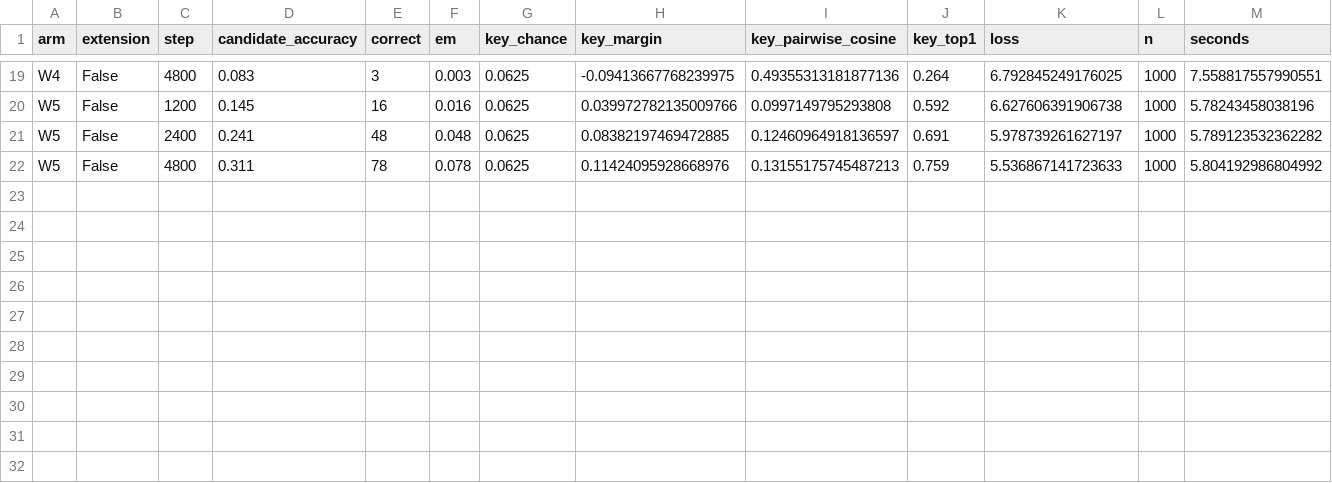
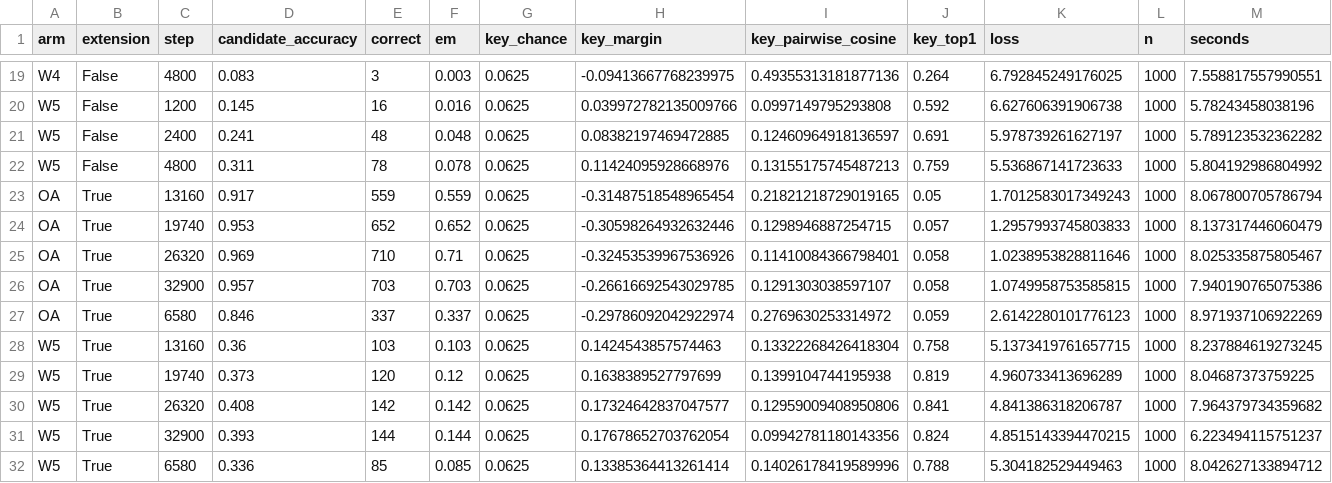
Before and after one commit to UnbearableFate/LoopLora, a CSV file: reports/p1l-writer-fix/runs.csv, drawn as a sheet; only a part is shown, gaps mark what is left out; rows hold the shown columns only; the diff names each change by its address in the sheet, - before the commit and + after, or states it on an @@ line.

Commit message:
WP-L3: report final A1 negative writer decision and audited costs

```diff
--- a/reports/p1l-writer-fix/runs.csv
+++ b/reports/p1l-writer-fix/runs.csv
+row 23: OA | True | 13160 | 0.917 | 559 | 0.559 | 0.0625 | -0.31487518548965454 | 0.21821218729019165 | 0.05 | 1.7012583017349243 | 1000 | 8.067800705786794
+row 24: OA | True | 19740 | 0.953 | 652 | 0.652 | 0.0625 | -0.30598264932632446 | 0.1298946887254715 | 0.057 | 1.2957993745803833 | 1000 | 8.137317446060479
+row 25: OA | True | 26320 | 0.969 | 710 | 0.71 | 0.0625 | -0.32453539967536926 | 0.11410084366798401 | 0.058 | 1.0238953828811646 | 1000 | 8.025335875805467
+row 26: OA | True | 32900 | 0.957 | 703 | 0.703 | 0.0625 | -0.26616692543029785 | 0.1291303038597107 | 0.058 | 1.0749958753585815 | 1000 | 7.940190765075386
+row 27: OA | True | 6580 | 0.846 | 337 | 0.337 | 0.0625 | -0.29786092042922974 | 0.2769630253314972 | 0.059 | 2.6142280101776123 | 1000 | 8.971937106922269
+row 28: W5 | True | 13160 | 0.36 | 103 | 0.103 | 0.0625 | 0.1424543857574463 | 0.13322268426418304 | 0.758 | 5.1373419761657715 | 1000 | 8.237884619273245
+row 29: W5 | True | 19740 | 0.373 | 120 | 0.12 | 0.0625 | 0.1638389527797699 | 0.1399104744195938 | 0.819 | 4.960733413696289 | 1000 | 8.04687373759225
+row 30: W5 | True | 26320 | 0.408 | 142 | 0.142 | 0.0625 | 0.17324642837047577 | 0.12959009408950806 | 0.841 | 4.841386318206787 | 1000 | 7.964379734359682
+row 31: W5 | True | 32900 | 0.393 | 144 | 0.144 | 0.0625 | 0.17678652703762054 | 0.09942781180143356 | 0.824 | 4.8515143394470215 | 1000 | 6.223494115751237
+row 32: W5 | True | 6580 | 0.336 | 85 | 0.085 | 0.0625 | 0.13385364413261414 | 0.14026178419589996 | 0.788 | 5.304182529449463 | 1000 | 8.042627133894712
```
Also changed, not shown: 12 other files.
